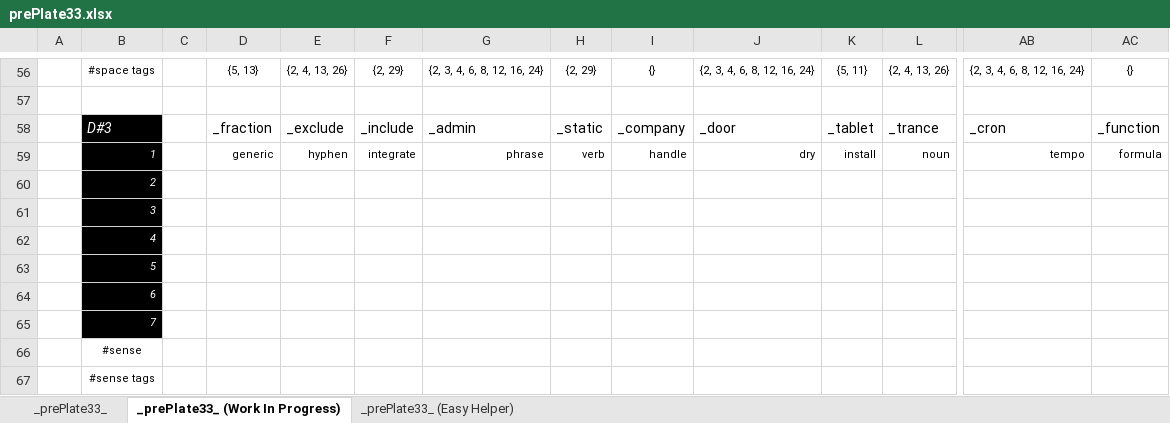
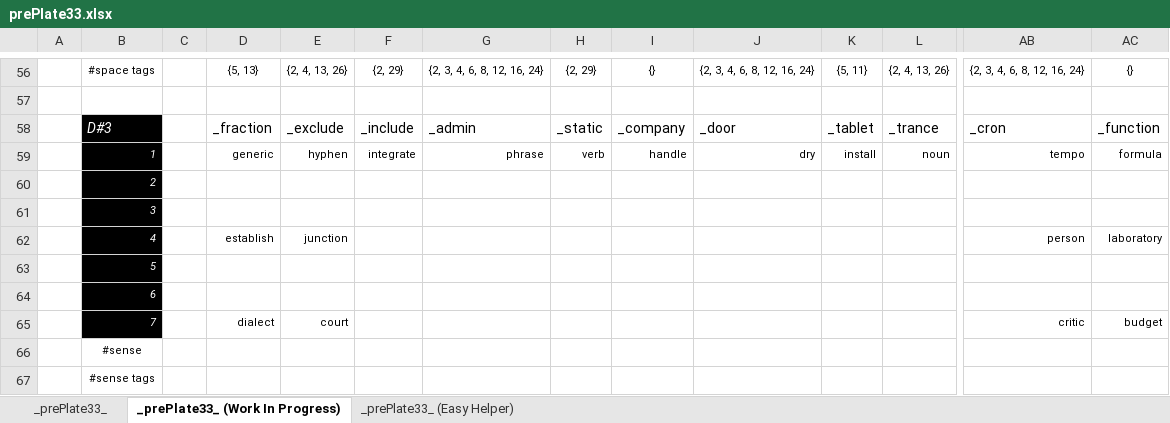
Before and after one commit to openroot/prePlate33, an Excel workbook: _prePlate33_/Offline Documents (Periodic)/prePlate33.xlsx, sheet _prePlate33_ (Work In Progress), drawn as a sheet; only a part is shown, gaps mark what is left out; values as stored, in another font and other column widths than the file's, no borders; charts and pictures not drawn; removed rows and columns are numbered as before the commit, all else as after; rows hold the shown columns only; the diff names each change by its address in the sheet, - before the commit and + after, or states it on an @@ line.

```diff
--- a/_prePlate33_/Offline Documents (Periodic)/prePlate33.xlsx (sheet _prePlate33_ (Work In Progress))
+++ b/_prePlate33_/Offline Documents (Periodic)/prePlate33.xlsx (sheet _prePlate33_ (Work In Progress))
-row 62:  | 4
+row 62:  | 4 |  | establish | junction |  |  |  |  |  |  |  | person | laboratory
-row 65:  | 7
+row 65:  | 7 |  | dialect | court |  |  |  |  |  |  |  | critic | budget
```
Also changed, not shown: sheet _prePlate33_, 1 other file.
